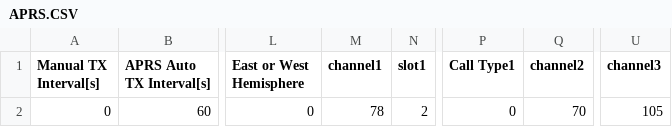
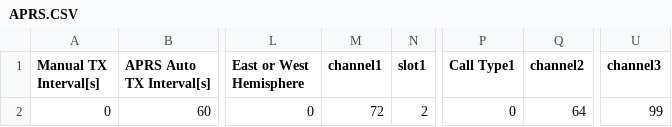
Before and after one commit to rhn-support-dpini/AnyTone878, a CSV file: CurrentConfiguration/APRS.CSV, drawn as a sheet; only a part is shown, gaps mark what is left out; the diff names each change by its address in the sheet, - before the commit and + after, or states it on an @@ line.

```diff
--- a/CurrentConfiguration/APRS.CSV
+++ b/CurrentConfiguration/APRS.CSV
-M2 (channel1): 78
+M2 (channel1): 72
-Q2 (channel2): 70
+Q2 (channel2): 64
-U2 (channel3): 105
+U2 (channel3): 99
```
Also changed, not shown: 2 other files.
